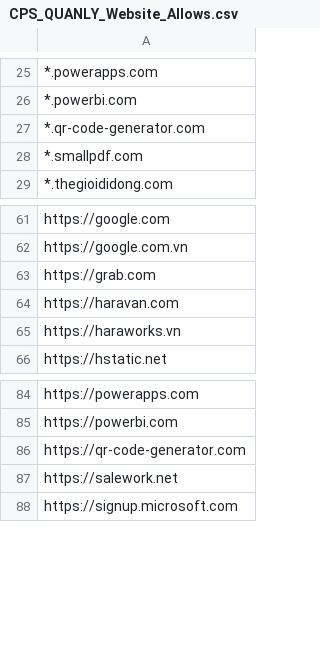
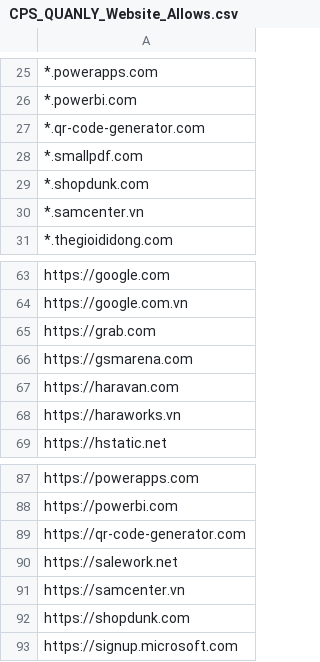
Before and after one commit to MinhThien11/CONNECT, a CSV file: CPS_QUANLY_Website_Allows.csv, drawn as a sheet; only a part is shown, gaps mark what is left out.

Commit message:
quanly

```diff
--- a/CPS_QUANLY_Website_Allows.csv
+++ b/CPS_QUANLY_Website_Allows.csv
@@ -28,2 +28,4 @@
 *.smallpdf.com,
+*.shopdunk.com,
+*.samcenter.vn,
 *.thegioididong.com,
@@ -63,2 +65,3 @@ https://google.com.vn,
 https://grab.com,
+https://gsmarena.com,
 https://haravan.com,
@@ -87,2 +90,4 @@ https://qr-code-generator.com,
 https://salework.net,
+https://samcenter.vn,
+https://shopdunk.com,
 https://signup.microsoft.com,
```
Also changed, not shown: CPS_KYTHUAT_Website_Allows.csv, 2 other files.
